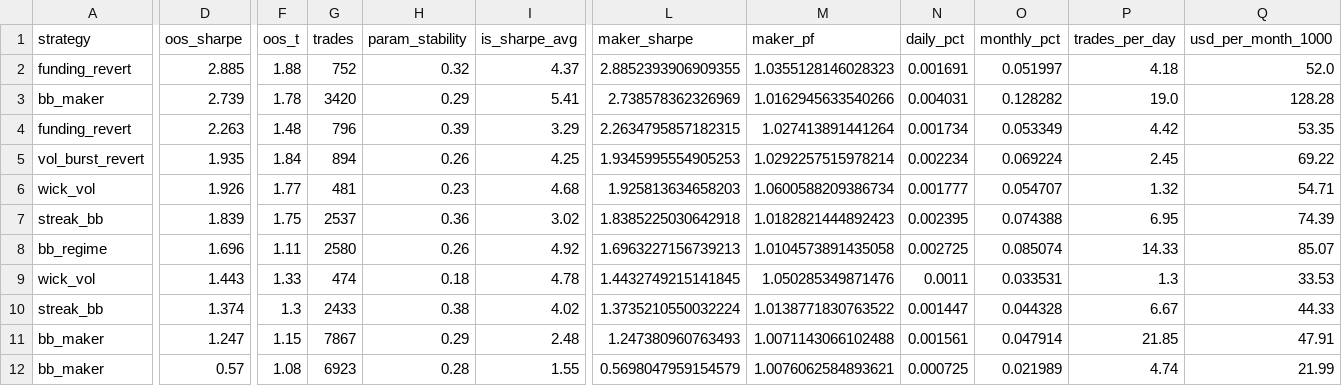
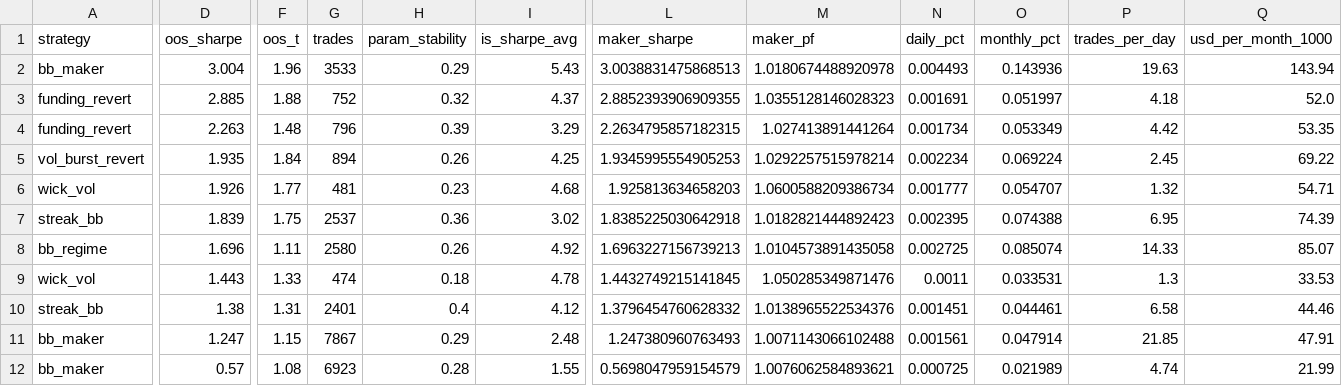
Before and after one commit to davletovaalmira11-creator/scalp-lab-pro, a CSV file: engines/scalp/reports/leaderboard.csv, drawn as a sheet; only a part is shown, gaps mark what is left out; removed rows and columns are numbered as before the commit, all else as after; rows hold the shown columns only; the diff names each change by its address in the sheet, - before the commit and + after, or states it on an @@ line.

```diff
--- a/engines/scalp/reports/leaderboard.csv
+++ b/engines/scalp/reports/leaderboard.csv
+row 2: bb_maker | 3.004 | 1.96 | 3533 | 0.29 | 5.43 | 3.0038831475868513 | 1.0180674488920978 | 0.004493 | 0.143936 | 19.63 | 143.94
-row 3: bb_maker | 2.739 | 1.78 | 3420 | 0.29 | 5.41 | 2.738578362326969 | 1.0162945633540266 | 0.004031 | 0.128282 | 19.0 | 128.28
-D10 (oos_sharpe): 1.374
+D10 (oos_sharpe): 1.38
-F10 (oos_t): 1.3
+F10 (oos_t): 1.31
-G10 (trades): 2433
+G10 (trades): 2401
-H10 (param_stability): 0.38
+H10 (param_stability): 0.4
-I10 (is_sharpe_avg): 4.02
+I10 (is_sharpe_avg): 4.12
-L10 (maker_sharpe): 1.3735210550032224
+L10 (maker_sharpe): 1.3796454760628332
-M10 (maker_pf): 1.0138771830763522
+M10 (maker_pf): 1.0138965522534376
-N10 (daily_pct): 0.001447
+N10 (daily_pct): 0.001451
-O10 (monthly_pct): 0.044328
+O10 (monthly_pct): 0.044461
-P10 (trades_per_day): 6.67
+P10 (trades_per_day): 6.58
-Q10 (usd_per_month_1000): 44.33
+Q10 (usd_per_month_1000): 44.46
```
Also changed, not shown: engines/scalp/reports/archive.csv, 4 other files.
